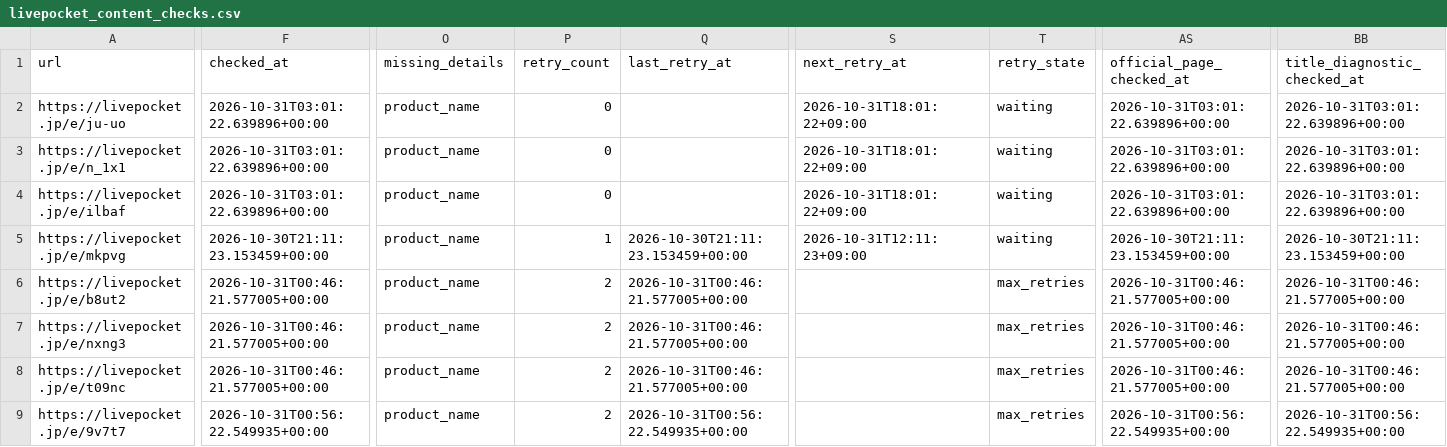
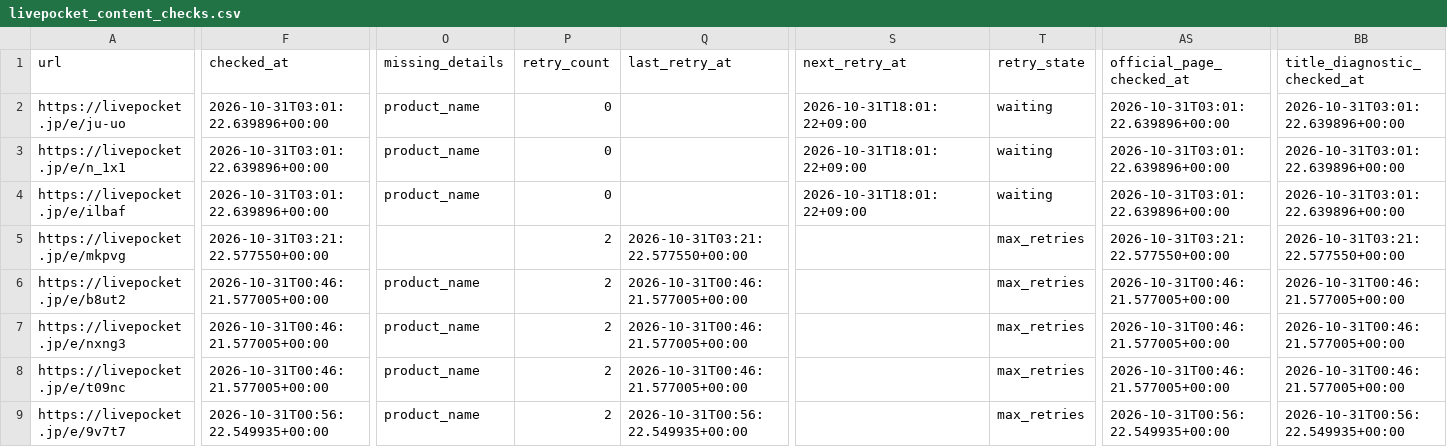
Before and after one commit to ttttt-9554/pokeca-map, a CSV file: livepocket_content_checks.csv, drawn as a sheet; only a part is shown, gaps mark what is left out; the diff covers the shown part only; the diff names each change by its address in the sheet, - before the commit and + after, or states it on an @@ line.

```diff
--- a/livepocket_content_checks.csv
+++ b/livepocket_content_checks.csv
-F5 (checked_at): 2026-10-30T21:11:23.153459+00:00
+F5 (checked_at): 2026-10-31T03:21:22.577550+00:00
-O5 (missing_details): product_name
+O5 (missing_details): (empty)
-P5 (retry_count): 1
+P5 (retry_count): 2
-Q5 (last_retry_at): 2026-10-30T21:11:23.153459+00:00
+Q5 (last_retry_at): 2026-10-31T03:21:22.577550+00:00
-S5 (next_retry_at): 2026-10-31T12:11:23+09:00
+S5 (next_retry_at): (empty)
-T5 (retry_state): waiting
+T5 (retry_state): max_retries
-AS5 (official_page_checked_at): 2026-10-30T21:11:23.153459+00:00
+AS5 (official_page_checked_at): 2026-10-31T03:21:22.577550+00:00
-BB5 (title_diagnostic_checked_at): 2026-10-30T21:11:23.153459+00:00
+BB5 (title_diagnostic_checked_at): 2026-10-31T03:21:22.577550+00:00
```
Also changed, not shown: 1 edited cell elsewhere in this file, livepocket_deadline_sources.csv, 3 other files.
